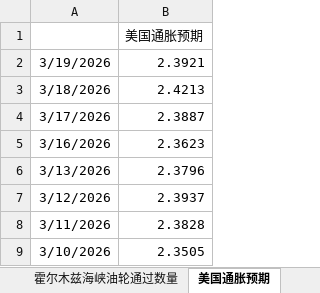
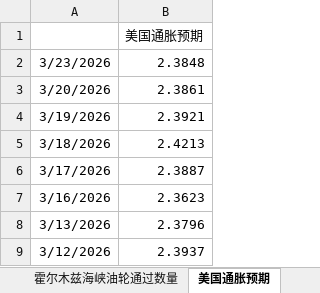
Before and after one commit to DarkSide-Moon/IronDashboard, an Excel workbook: 伊朗冲突相关日度数据.xlsx, sheet 美国通胀预期, drawn as a sheet; only a part is shown; the shorter side is filled out with more unchanged rows; values as stored, in another font and other column widths than the file's, no borders; the diff names each change by its address in the sheet, - before the commit and + after, or states it on an @@ line.

```diff
--- a/伊朗冲突相关日度数据.xlsx (sheet 美国通胀预期)
+++ b/伊朗冲突相关日度数据.xlsx (sheet 美国通胀预期)
+row 2: 3/23/2026 | 2.3848
+row 3: 3/20/2026 | 2.3861
```
Also changed, not shown: sheet 美国流动性相关状态, sheet 私人信贷指数, sheet 高收益债利差, sheet 原油波动率, sheet 霍尔木兹海峡油轮通过数量, sheet 美银私人信贷代理指数, 2 more sheets, formulas that keep their value.
